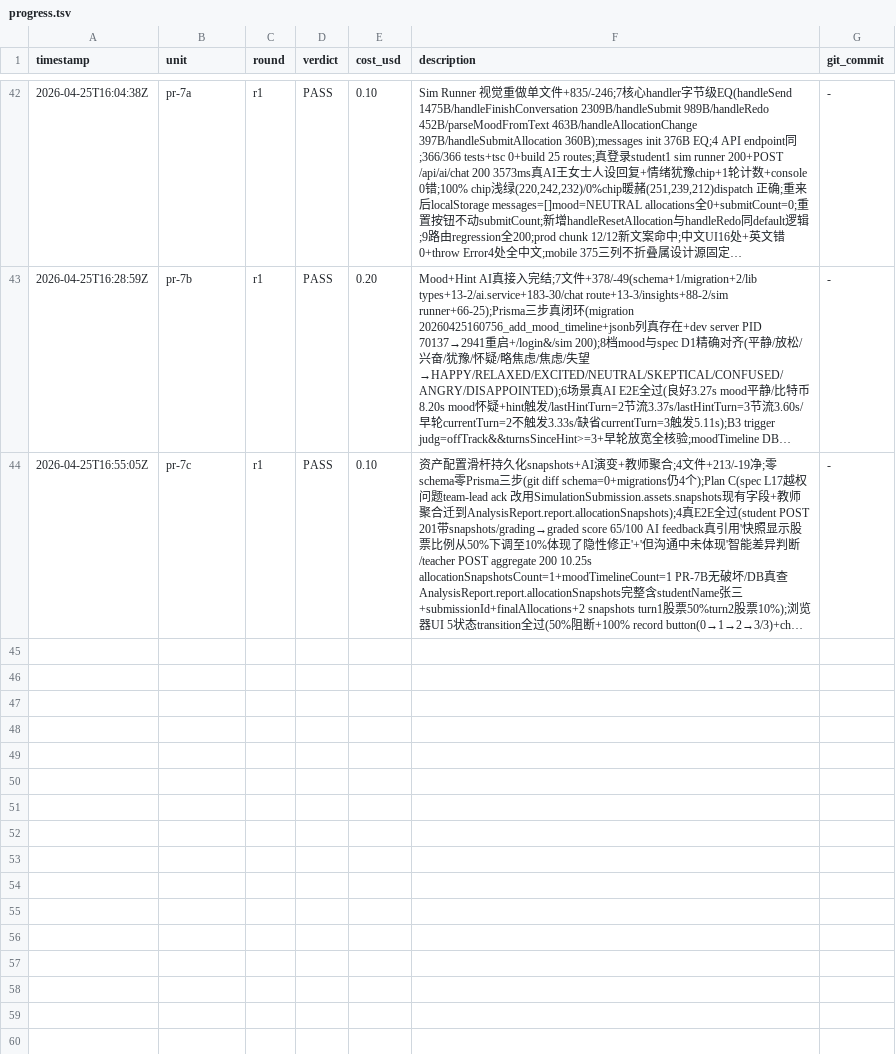
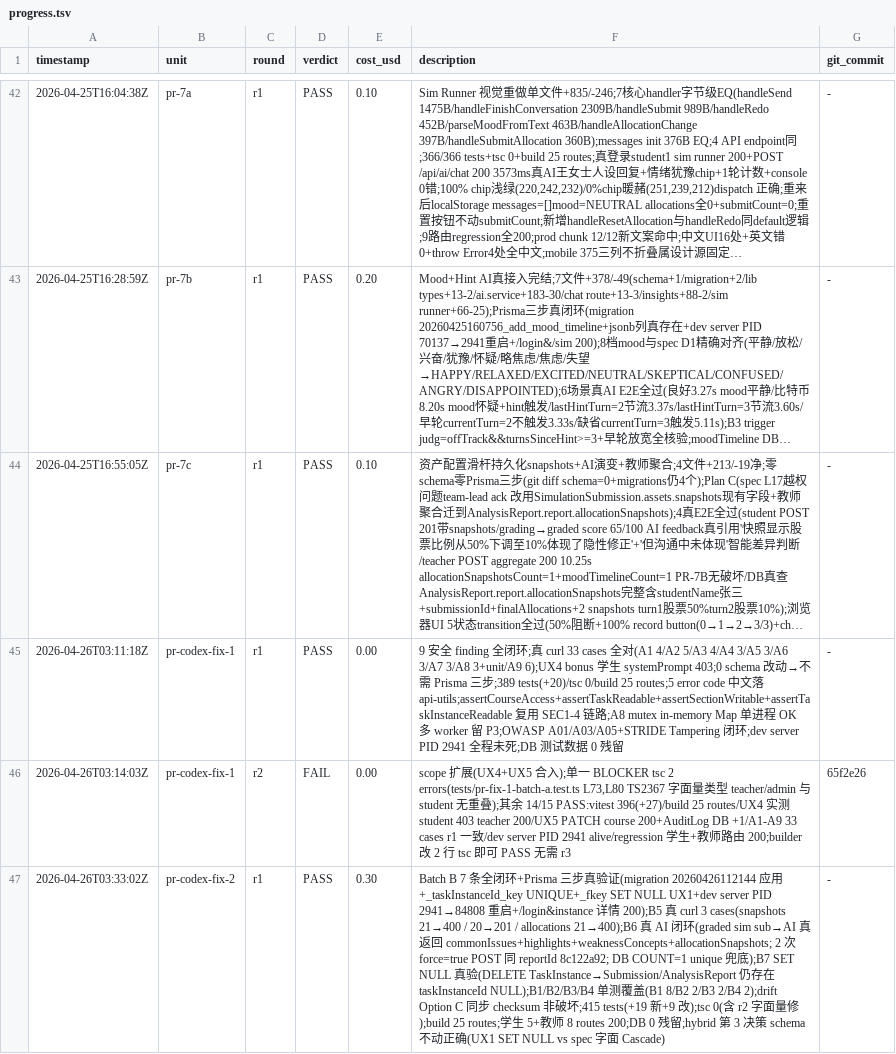
Before and after one commit to AlexAnys/finsim_Mini, a TSV file: .harness/progress.tsv, drawn as a sheet; only a part is shown, gaps mark what is left out; long unchanged cells end in …; the diff names each change by its address in the sheet, - before the commit and + after, or states it on an @@ line.

```diff
--- a/.harness/progress.tsv
+++ b/.harness/progress.tsv
+row 45: 2026-04-26T03:11:18Z | pr-codex-fix-1 | r1 | PASS | 0.00 | 9 安全 finding 全闭环;真 curl 33 cases 全对(A1 4/A2 5/A3 4/A4 3/A5 3/A6 3/A7 3/A8 3+unit/A9 6);UX4 bonus 学生 systemPrompt 403;0 schema 改动→不需 Prisma 三步;389 tests(+20)/tsc 0/build 25 routes;5 error code 中文落 api-utils;assertCourseAccess+assertTaskReadable+assertSectionWritable+assertTaskInstanceReadable 复用 SEC1-4 链路;A8 mutex in-memory Map 单进程 OK 多 worker 留 P3;OWASP A01/A03/A05+STRIDE Tampering 闭环;dev server PID 2941 全程未死;DB 测试数据 0 残留 | -
+row 46: 2026-04-26T03:14:03Z | pr-codex-fix-1 | r2 | FAIL | 0.00 | scope 扩展(UX4+UX5 合入);单一 BLOCKER tsc 2 errors(tests/pr-fix-1-batch-a.test.ts L73,L80 TS2367 字面量类型 teacher/admin 与 student 无重叠);其余 14/15 PASS:vitest 396(+27)/build 25 routes/UX4 实测 student 403 teacher 200/UX5 PATCH course 200+AuditLog DB +1/A1-A9 33 cases r1 一致/dev server PID 2941 alive/regression 学生+教师路由 200;builder 改 2 行 tsc 即可 PASS 无需 r3 | 65f2e26
+row 47: 2026-04-26T03:33:02Z | pr-codex-fix-2 | r1 | PASS | 0.30 | Batch B 7 条全闭环+Prisma 三步真验证(migration 20260426112144 应用+_taskInstanceId_key UNIQUE+_fkey SET NULL UX1+dev server PID 2941→84808 重启+/login&instance 详情 200);B5 真 curl 3 cases(snapshots 21→400 / 20→201 / allocations 21→400);B6 真 AI 闭环(graded sim sub→AI 真返回 commonIssues+highlights+weaknessConcepts+allocationSnapshots; 2 次 force=true POST 同 reportId 8c122a92; DB COUNT=1 unique 兜底);B7 SET NULL 真验(DELETE TaskInstance→Submission/AnalysisReport 仍存在 taskInstanceId NULL);B1/B2/B3/B4 单测覆盖(B1 8/B2 2/B3 2/B4 2);drift Option C 同步 checksum 非破坏;415 tests(+19 新+9 改);tsc 0(含 r2 字面量修);build 25 routes;学生 5+教师 8 routes 200;DB 0 残留;hybrid 第 3 决策 schema 不动正确(UX1 SET NULL vs spec 字面 Cascade) | -
```
Also changed, not shown: 5 other files.
